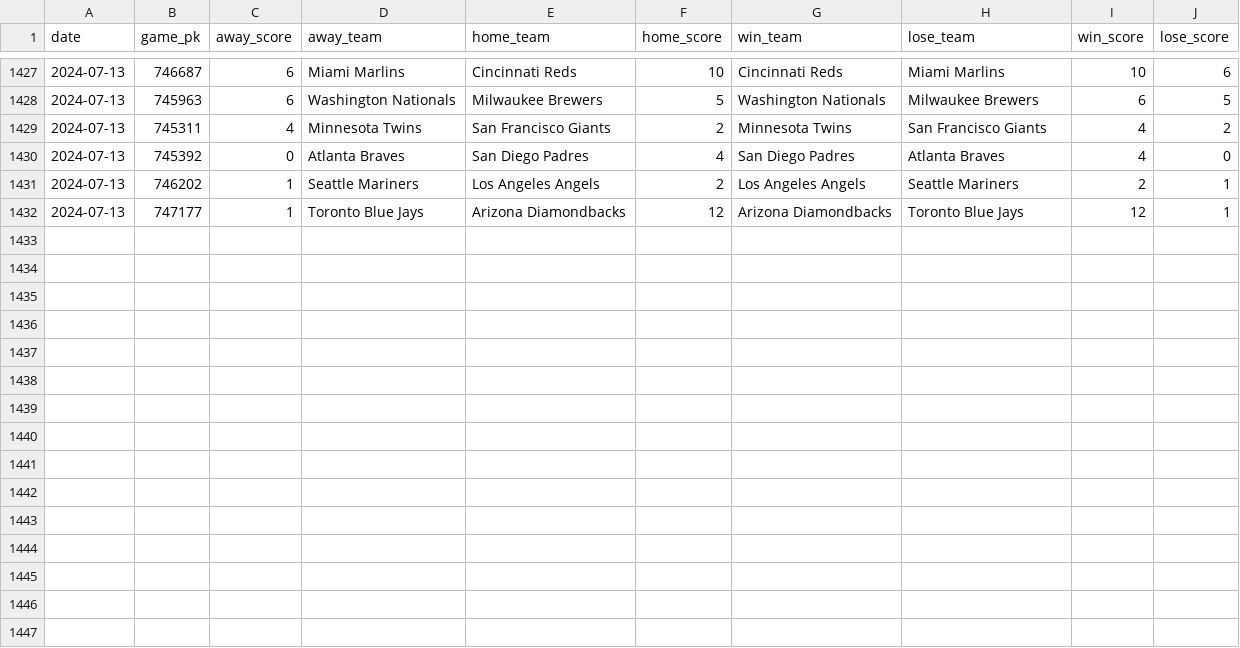
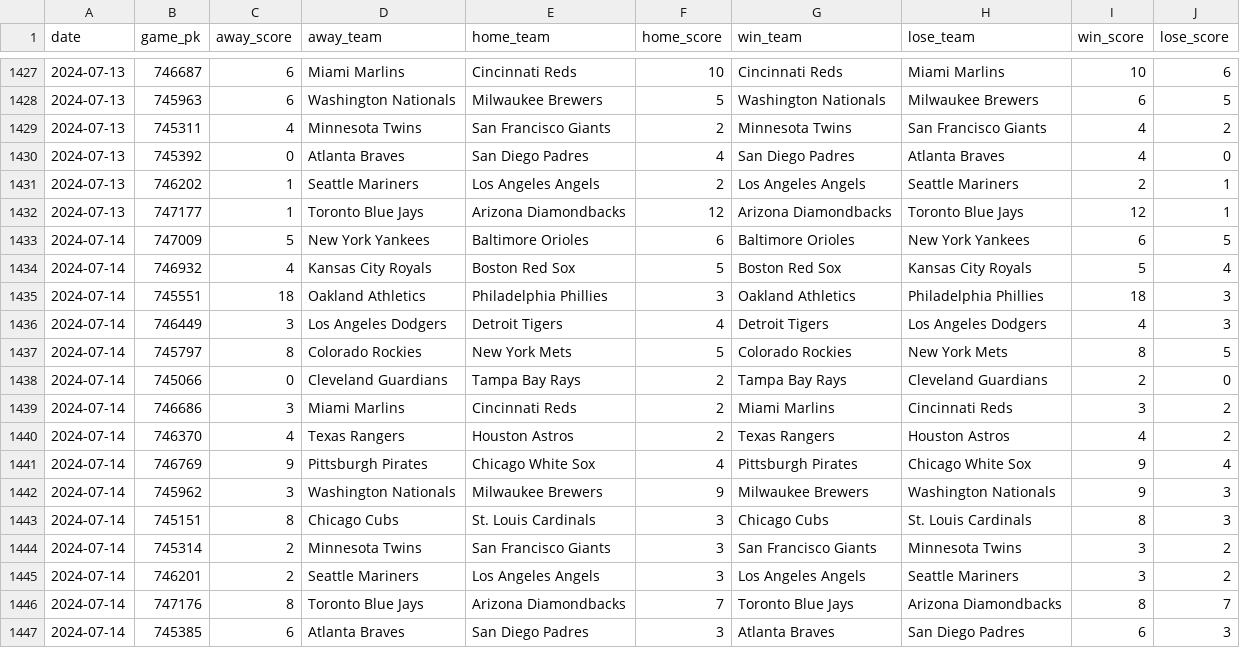
Before and after one commit to chadallison/mlb24, a CSV file: data/end_games.csv, drawn as a sheet; only a part is shown, gaps mark what is left out.

```diff
--- a/data/end_games.csv
+++ b/data/end_games.csv
@@ -1432 +1432,16 @@ date,game_pk,away_score,away_team,home_team,home_score,win_team,lose_team,win_sc
 2024-07-13,747177,1,Toronto Blue Jays,Arizona Diamondbacks,12,Arizona Diamondbacks,Toronto Blue Jays,12,1
+2024-07-14,747009,5,New York Yankees,Baltimore Orioles,6,Baltimore Orioles,New York Yankees,6,5
+2024-07-14,746932,4,Kansas City Royals,Boston Red Sox,5,Boston Red Sox,Kansas City Royals,5,4
+2024-07-14,745551,18,Oakland Athletics,Philadelphia Phillies,3,Oakland Athletics,Philadelphia Phillies,18,3
+2024-07-14,746449,3,Los Angeles Dodgers,Detroit Tigers,4,Detroit Tigers,Los Angeles Dodgers,4,3
+2024-07-14,745797,8,Colorado Rockies,New York Mets,5,Colorado Rockies,New York Mets,8,5
+2024-07-14,745066,0,Cleveland Guardians,Tampa Bay Rays,2,Tampa Bay Rays,Cleveland Guardians,2,0
+2024-07-14,746686,3,Miami Marlins,Cincinnati Reds,2,Miami Marlins,Cincinnati Reds,3,2
+2024-07-14,746370,4,Texas Rangers,Houston Astros,2,Texas Rangers,Houston Astros,4,2
+2024-07-14,746769,9,Pittsburgh Pirates,Chicago White Sox,4,Pittsburgh Pirates,Chicago White Sox,9,4
+2024-07-14,745962,3,Washington Nationals,Milwaukee Brewers,9,Milwaukee Brewers,Washington Nationals,9,3
+2024-07-14,745151,8,Chicago Cubs,St. Louis Cardinals,3,Chicago Cubs,St. Louis Cardinals,8,3
+2024-07-14,745314,2,Minnesota Twins,San Francisco Giants,3,San Francisco Giants,Minnesota Twins,3,2
+2024-07-14,746201,2,Seattle Mariners,Los Angeles Angels,3,Los Angeles Angels,Seattle Mariners,3,2
+2024-07-14,747176,8,Toronto Blue Jays,Arizona Diamondbacks,7,Toronto Blue Jays,Arizona Diamondbacks,8,7
+2024-07-14,745385,6,Atlanta Braves,San Diego Padres,3,Atlanta Braves,San Diego Padres,6,3
```
Also changed, not shown: data/first_scorers.csv, 22 other files.
